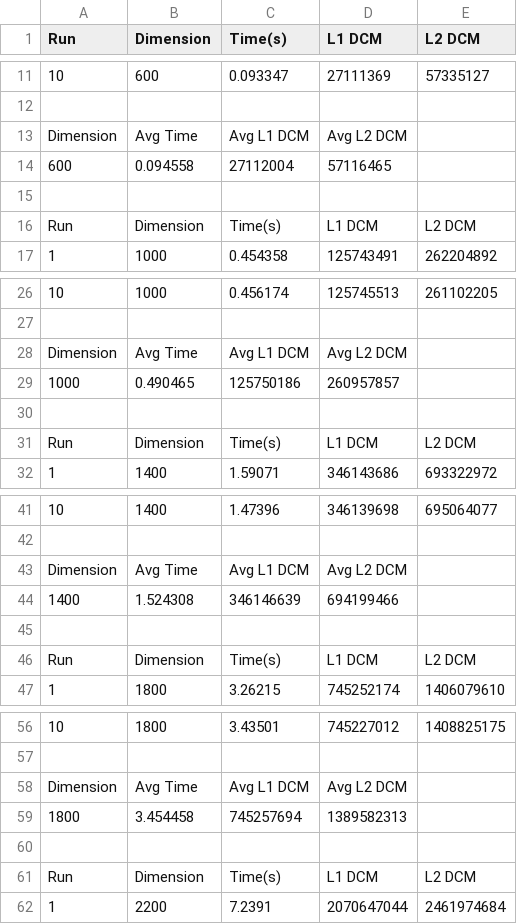
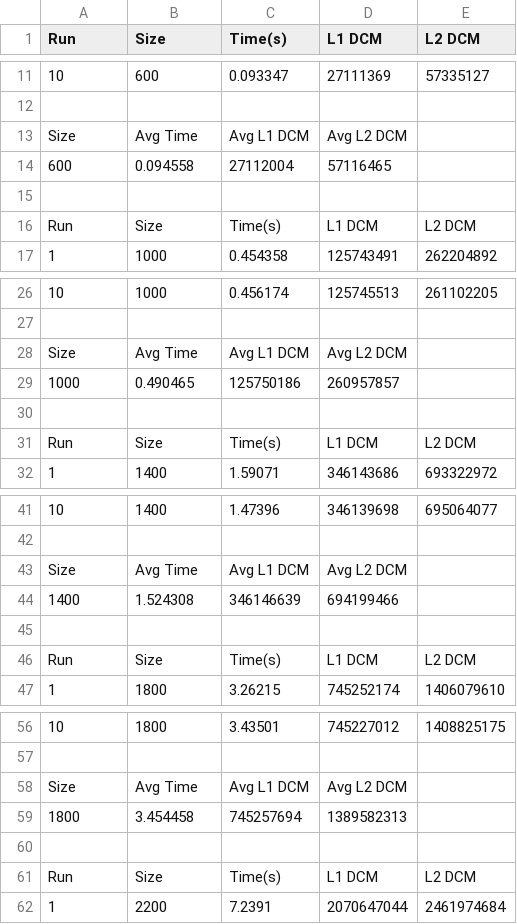
Before and after one commit to lunacunha/cpd, a CSV file: assign1/src/line_cpp/line_mult.csv, drawn as a sheet; only a part is shown, gaps mark what is left out; the diff covers the shown part only.

```diff
--- a/assign1/src/line_cpp/line_mult.csv
+++ b/assign1/src/line_cpp/line_mult.csv
@@ -1 +1 @@
-Run,Dimension,Time(s),L1 DCM,L2 DCM
+Run,Size,Time(s),L1 DCM,L2 DCM
@@ -12,6 +12,6 @@ Run,Dimension,Time(s),L1 DCM,L2 DCM
 
-Dimension, Avg Time, Avg L1 DCM, Avg L2 DCM
+Size, Avg Time, Avg L1 DCM, Avg L2 DCM
 600, 0.094558, 27112004, 57116465
 
-Run,Dimension,Time(s),L1 DCM,L2 DCM
+Run,Size,Time(s),L1 DCM,L2 DCM
 1,1000,0.454358,125743491,262204892
@@ -27,6 +27,6 @@ Run,Dimension,Time(s),L1 DCM,L2 DCM
 
-Dimension,Avg Time,Avg L1 DCM,Avg L2 DCM
+Size,Avg Time,Avg L1 DCM,Avg L2 DCM
 1000,0.490465,125750186,260957857
 
-Run,Dimension,Time(s),L1 DCM,L2 DCM
+Run,Size,Time(s),L1 DCM,L2 DCM
 1,1400,1.59071,346143686,693322972
@@ -42,6 +42,6 @@ Run,Dimension,Time(s),L1 DCM,L2 DCM
 
-Dimension,Avg Time,Avg L1 DCM,Avg L2 DCM
+Size,Avg Time,Avg L1 DCM,Avg L2 DCM
 1400,1.524308,346146639,694199466
 
-Run,Dimension,Time(s),L1 DCM,L2 DCM
+Run,Size,Time(s),L1 DCM,L2 DCM
 1,1800,3.26215,745252174,1406079610
@@ -57,6 +57,6 @@ Run,Dimension,Time(s),L1 DCM,L2 DCM
 
-Dimension,Avg Time,Avg L1 DCM,Avg L2 DCM
+Size,Avg Time,Avg L1 DCM,Avg L2 DCM
 1800,3.454458,745257694,1389582313
 
-Run,Dimension,Time(s),L1 DCM,L2 DCM
+Run,Size,Time(s),L1 DCM,L2 DCM
 1,2200,7.2391,2070647044,2461974684
```
Also changed, not shown: 13 edited cells elsewhere in this file, assign1/src/block_cpp/block_mult.csv, assign1/src/py_1D/line_mult_pyresultsmatrixproduct.csv, 57 other files.
